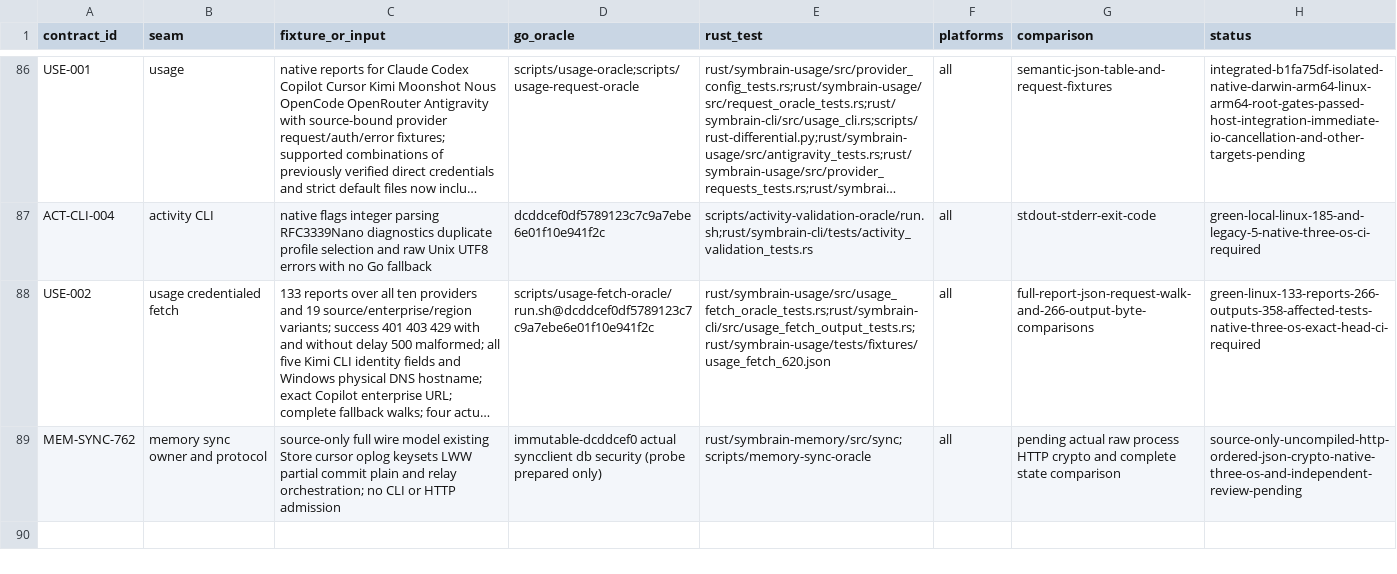
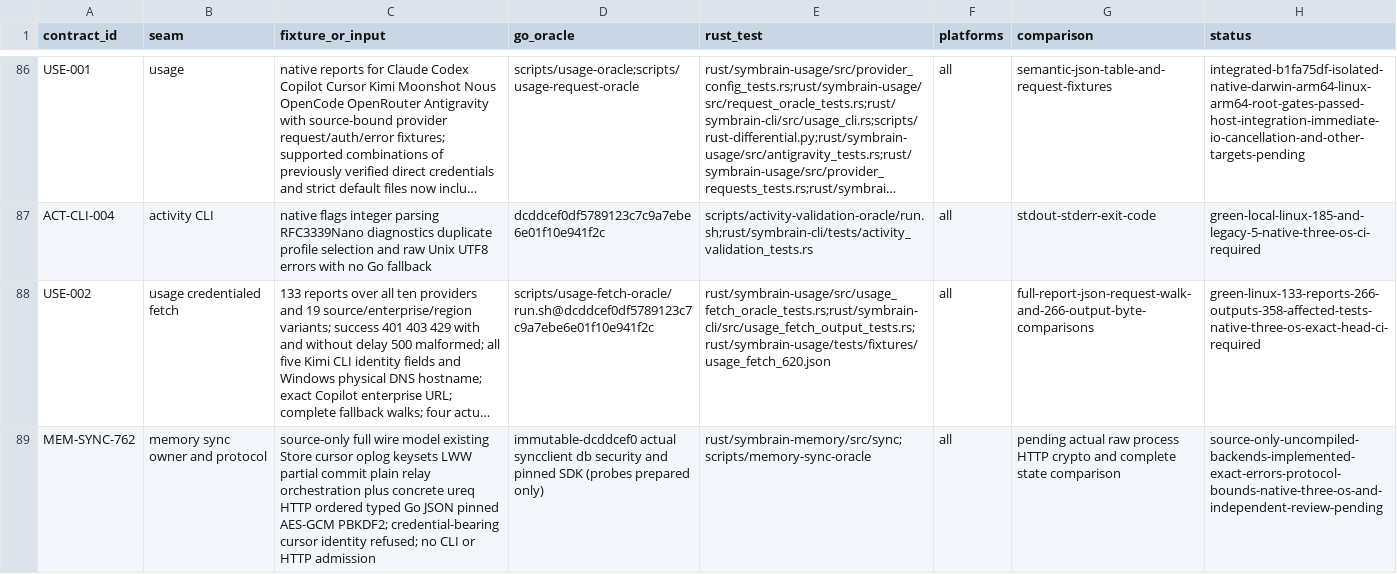
Before and after one commit to danieljustus/symaira-brain, a CSV file: migration/contract-matrix.csv, drawn as a sheet; only a part is shown, gaps mark what is left out; long unchanged cells end in …; the diff names each change by its address in the sheet, - before the commit and + after, or states it on an @@ line.

Commit message:
feat: add gated native memory sync backends
Implement concrete HTTP transport, ordered typed wire decoding and pinned relay cryptography on the existing Memory sync owner. Preserve immutable foundation inputs, dependency failure history and explicit source-only admission bounds. No runtime acceptance or routing cutover is claimed.

Refs #762

```diff
--- a/migration/contract-matrix.csv
+++ b/migration/contract-matrix.csv
-C89 (fixture_or_input): …commit plain and relay orchestration; no CLI…
+C89 (fixture_or_input): …commit plain relay orchestration plus concrete ureq HTTP ordered typed Go JSON pinned AES-GCM PBKDF2; credential-bearing cursor identity refused; no CLI…
-D89 (go_oracle): …db security (probe prepared only)
+D89 (go_oracle): …db security and pinned SDK (probes prepared only)
-H89 (status): source-only-uncompiled-http-ordered-json-crypto-native-three-os-and-independent-review-pending
+H89 (status): source-only-uncompiled-backends-implemented-exact-errors-protocol-bounds-native-three-os-and-independent-review-pending
```
Also changed, not shown: 39 other files.
